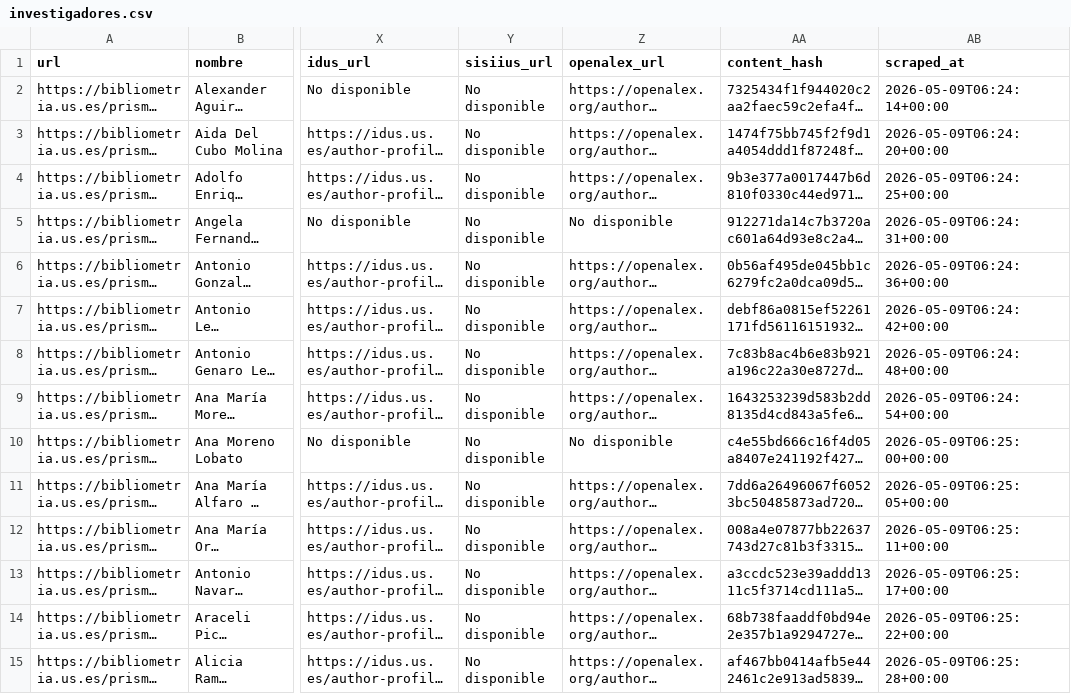
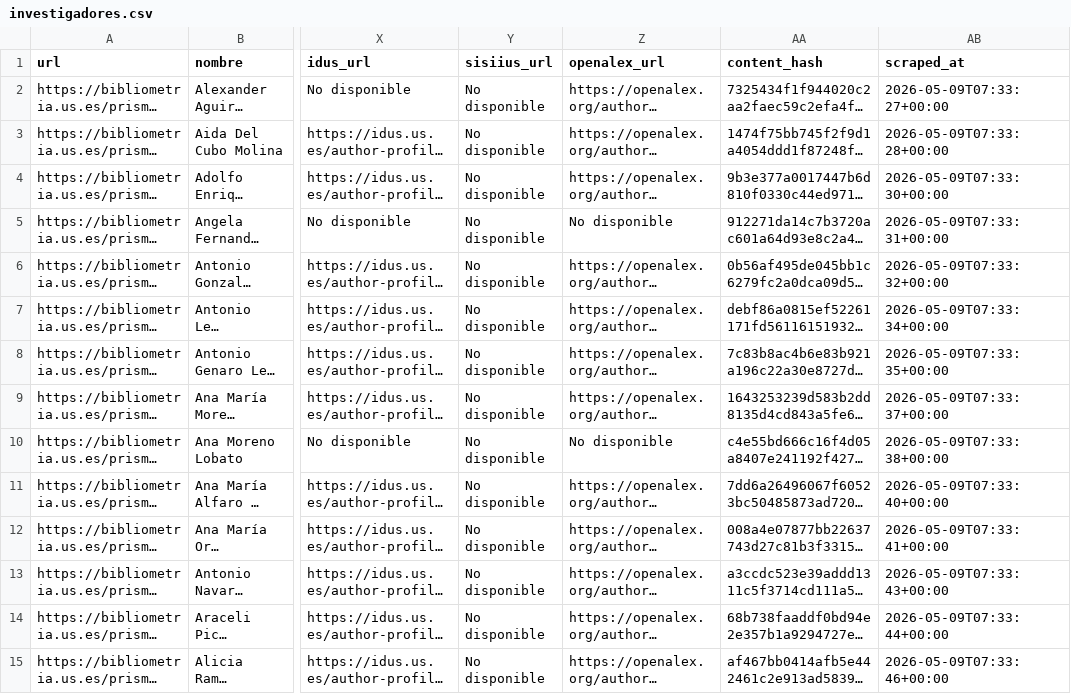
Before and after one commit to majesus/ademark, a CSV file: out/investigadores.csv, drawn as a sheet; only a part is shown, gaps mark what is left out; long unchanged cells end in …; the diff covers the shown part only; the diff names each change by its address in the sheet, - before the commit and + after, or states it on an @@ line.

```diff
--- a/out/investigadores.csv
+++ b/out/investigadores.csv
-AB2 (scraped_at): 2026-05-09T06:24:14+00:00
+AB2 (scraped_at): 2026-05-09T07:33:27+00:00
-AB3 (scraped_at): 2026-05-09T06:24:20+00:00
+AB3 (scraped_at): 2026-05-09T07:33:28+00:00
-AB4 (scraped_at): 2026-05-09T06:24:25+00:00
+AB4 (scraped_at): 2026-05-09T07:33:30+00:00
-AB5 (scraped_at): 2026-05-09T06:24:31+00:00
+AB5 (scraped_at): 2026-05-09T07:33:31+00:00
-AB6 (scraped_at): 2026-05-09T06:24:36+00:00
+AB6 (scraped_at): 2026-05-09T07:33:32+00:00
-AB7 (scraped_at): 2026-05-09T06:24:42+00:00
+AB7 (scraped_at): 2026-05-09T07:33:34+00:00
-AB8 (scraped_at): 2026-05-09T06:24:48+00:00
+AB8 (scraped_at): 2026-05-09T07:33:35+00:00
-AB9 (scraped_at): 2026-05-09T06:24:54+00:00
+AB9 (scraped_at): 2026-05-09T07:33:37+00:00
-AB10 (scraped_at): 2026-05-09T06:25:00+00:00
+AB10 (scraped_at): 2026-05-09T07:33:38+00:00
-AB11 (scraped_at): 2026-05-09T06:25:05+00:00
+AB11 (scraped_at): 2026-05-09T07:33:40+00:00
-AB12 (scraped_at): 2026-05-09T06:25:11+00:00
+AB12 (scraped_at): 2026-05-09T07:33:41+00:00
-AB13 (scraped_at): 2026-05-09T06:25:17+00:00
+AB13 (scraped_at): 2026-05-09T07:33:43+00:00
-AB14 (scraped_at): 2026-05-09T06:25:22+00:00
+AB14 (scraped_at): 2026-05-09T07:33:44+00:00
-AB15 (scraped_at): 2026-05-09T06:25:28+00:00
+AB15 (scraped_at): 2026-05-09T07:33:46+00:00
```
Also changed, not shown: 107 edited cells elsewhere in this file, out/profesores.csv, out/profesores_asignaturas.csv, 4 other files.
